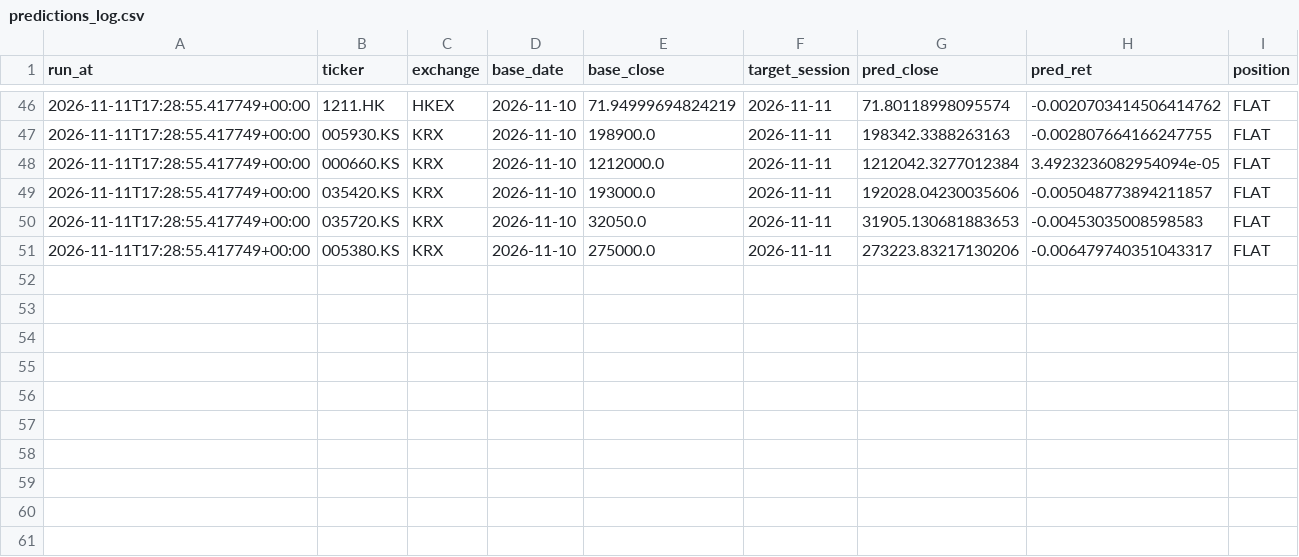
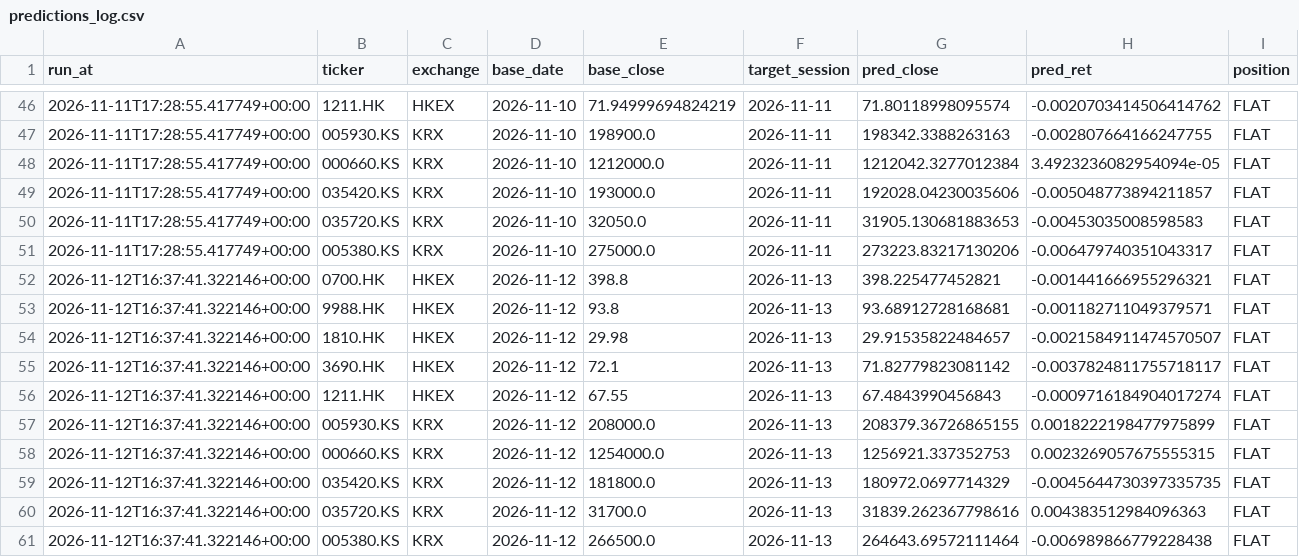
Before and after one commit to svsdlmao/hs-sentiment-agent, a CSV file: outputs/predictions_log.csv, drawn as a sheet; only a part is shown, gaps mark what is left out.

```diff
--- a/outputs/predictions_log.csv
+++ b/outputs/predictions_log.csv
@@ -51 +51,11 @@ run_at,ticker,exchange,base_date,base_close,target_session,pred_close,pred_ret,p
 2026-11-11T17:28:55.417749+00:00,005380.KS,KRX,2026-11-10,275000.0,2026-11-11,273223.83217130206,-0.006479740351043317,FLAT
+2026-11-12T16:37:41.322146+00:00,0700.HK,HKEX,2026-11-12,398.8,2026-11-13,398.225477452821,-0.001441666955296321,FLAT
+2026-11-12T16:37:41.322146+00:00,9988.HK,HKEX,2026-11-12,93.8,2026-11-13,93.68912728168681,-0.001182711049379571,FLAT
+2026-11-12T16:37:41.322146+00:00,1810.HK,HKEX,2026-11-12,29.98,2026-11-13,29.91535822484657,-0.0021584911474570507,FLAT
+2026-11-12T16:37:41.322146+00:00,3690.HK,HKEX,2026-11-12,72.1,2026-11-13,71.82779823081142,-0.0037824811755718117,FLAT
+2026-11-12T16:37:41.322146+00:00,1211.HK,HKEX,2026-11-12,67.55,2026-11-13,67.4843990456843,-0.0009716184904017274,FLAT
+2026-11-12T16:37:41.322146+00:00,005930.KS,KRX,2026-11-12,208000.0,2026-11-13,208379.36726865155,0.0018222198477975899,FLAT
+2026-11-12T16:37:41.322146+00:00,000660.KS,KRX,2026-11-12,1254000.0,2026-11-13,1256921.337352753,0.0023269057675555315,FLAT
+2026-11-12T16:37:41.322146+00:00,035420.KS,KRX,2026-11-12,181800.0,2026-11-13,180972.0697714329,-0.0045644730397335735,FLAT
+2026-11-12T16:37:41.322146+00:00,035720.KS,KRX,2026-11-12,31700.0,2026-11-13,31839.262367798616,0.004383512984096363,FLAT
+2026-11-12T16:37:41.322146+00:00,005380.KS,KRX,2026-11-12,266500.0,2026-11-13,264643.69572111464,-0.006989866779228438,FLAT
```
Also changed, not shown: outputs/backtest_metrics.csv, outputs/prediction_check.csv, 3 other files.
